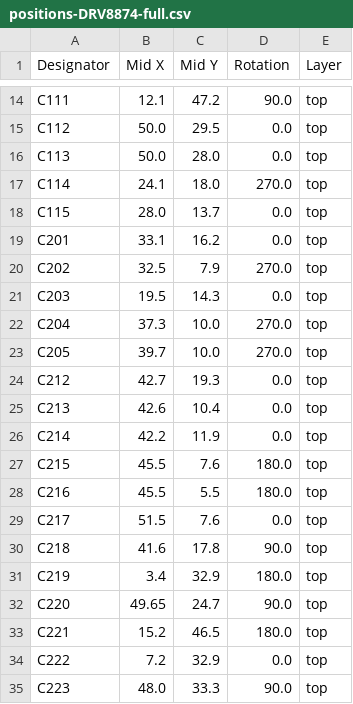
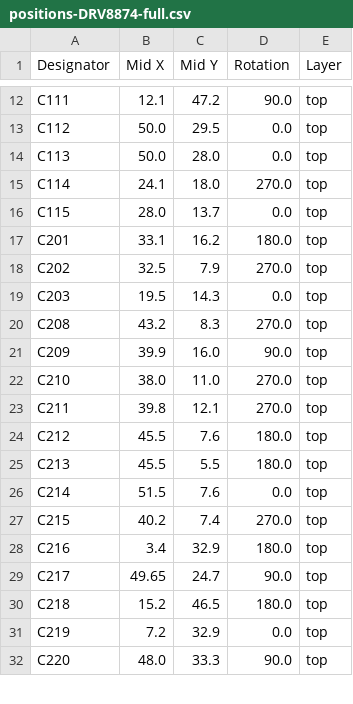
Before and after one commit to semify-eda/motor-shield, a CSV file: production/positions-DRV8874-full.csv (was positions-DRV8874-full.csv), drawn as a sheet; only a part is shown, gaps mark what is left out; the diff covers the shown part only.

```diff
--- a/positions-DRV8874-full.csv
+++ b/production/positions-DRV8874-full.csv
@@ -18,18 +16,17 @@
 "C115","28.0","13.7","0.0","top"
-"C201","33.1","16.2","0.0","top"
+"C201","33.1","16.2","180.0","top"
 "C202","32.5","7.9","270.0","top"
 "C203","19.5","14.3","0.0","top"
-"C204","37.3","10.0","270.0","top"
-"C205","39.7","10.0","270.0","top"
-"C212","42.7","19.3","0.0","top"
-"C213","42.6","10.4","0.0","top"
-"C214","42.2","11.9","0.0","top"
-"C215","45.5","7.6","180.0","top"
-"C216","45.5","5.5","180.0","top"
-"C217","51.5","7.6","0.0","top"
-"C218","41.6","17.8","90.0","top"
-"C219","3.4","32.9","180.0","top"
-"C220","49.65","24.7","90.0","top"
-"C221","15.2","46.5","180.0","top"
-"C222","7.2","32.9","0.0","top"
-"C223","48.0","33.3","90.0","top"
+"C208","43.2","8.3","270.0","top"
+"C209","39.9","16.0","90.0","top"
+"C210","38.0","11.0","270.0","top"
+"C211","39.8","12.1","270.0","top"
+"C212","45.5","7.6","180.0","top"
+"C213","45.5","5.5","180.0","top"
+"C214","51.5","7.6","0.0","top"
+"C215","40.2","7.4","270.0","top"
+"C216","3.4","32.9","180.0","top"
+"C217","49.65","24.7","90.0","top"
+"C218","15.2","46.5","180.0","top"
+"C219","7.2","32.9","0.0","top"
+"C220","48.0","33.3","90.0","top"
```
Also changed, not shown: 1 added row, 4 removed rows and 23 edited cells elsewhere in this file, production/bom-DRV8874-full.csv, 7 other files.
